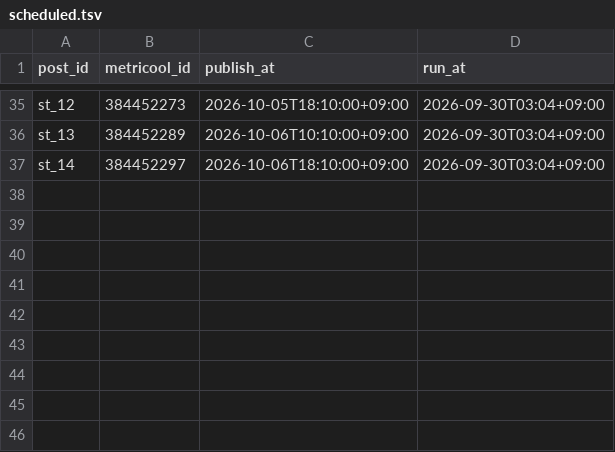
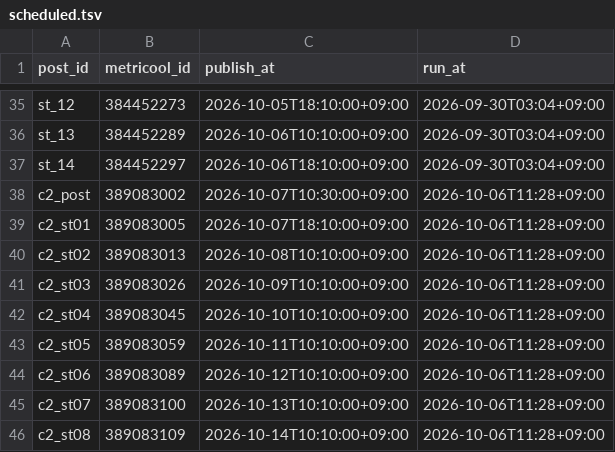
Before and after one commit to forhmco/lifeed-media, a TSV file: scheduled.tsv, drawn as a sheet; only a part is shown, gaps mark what is left out; the diff names each change by its address in the sheet, - before the commit and + after, or states it on an @@ line.

```diff
--- a/scheduled.tsv
+++ b/scheduled.tsv
+row 38: c2_post | 389083002 | 2026-10-07T10:30:00+09:00 | 2026-10-06T11:28+09:00
+row 39: c2_st01 | 389083005 | 2026-10-07T18:10:00+09:00 | 2026-10-06T11:28+09:00
+row 40: c2_st02 | 389083013 | 2026-10-08T10:10:00+09:00 | 2026-10-06T11:28+09:00
+row 41: c2_st03 | 389083026 | 2026-10-09T10:10:00+09:00 | 2026-10-06T11:28+09:00
+row 42: c2_st04 | 389083045 | 2026-10-10T10:10:00+09:00 | 2026-10-06T11:28+09:00
+row 43: c2_st05 | 389083059 | 2026-10-11T10:10:00+09:00 | 2026-10-06T11:28+09:00
+row 44: c2_st06 | 389083089 | 2026-10-12T10:10:00+09:00 | 2026-10-06T11:28+09:00
+row 45: c2_st07 | 389083100 | 2026-10-13T10:10:00+09:00 | 2026-10-06T11:28+09:00
+row 46: c2_st08 | 389083109 | 2026-10-14T10:10:00+09:00 | 2026-10-06T11:28+09:00
```
Also changed, not shown: 16 other files.
